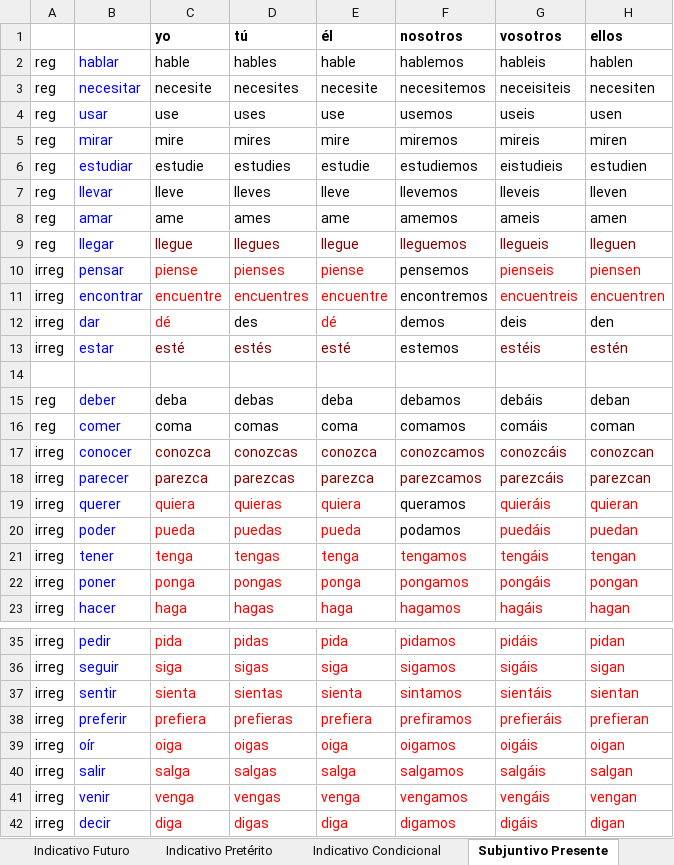
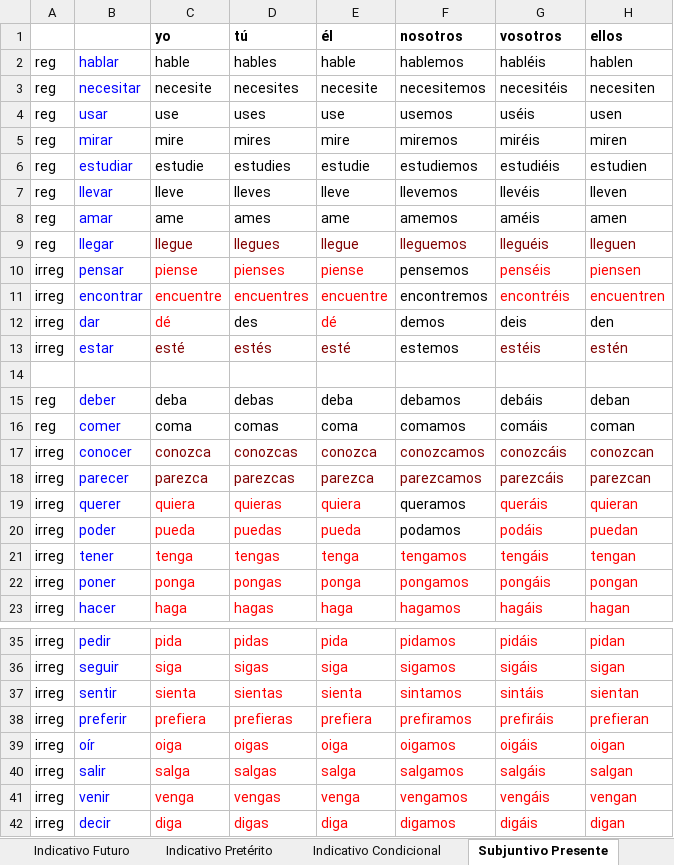
Before and after one commit to xsvgnt/Konjugator3000, an Excel workbook: spanish-verbs.xlsx, sheet Subjuntivo Presente, drawn as a sheet; only a part is shown, gaps mark what is left out; values as stored, in another font and other column widths than the file's, no borders; the diff names each change by its address in the sheet, - before the commit and + after, or states it on an @@ line.

```diff
--- a/spanish-verbs.xlsx (sheet Subjuntivo Presente)
+++ b/spanish-verbs.xlsx (sheet Subjuntivo Presente)
-G2 (vosotros): hableis
+G2 (vosotros): habléis
-G3 (vosotros): neceisiteis
+G3 (vosotros): necesitéis
-G4 (vosotros): useis
+G4 (vosotros): uséis
-G5 (vosotros): mireis
+G5 (vosotros): miréis
-G6 (vosotros): eistudieis
+G6 (vosotros): estudiéis
-G7 (vosotros): lleveis
+G7 (vosotros): llevéis
-G8 (vosotros): ameis
+G8 (vosotros): améis
-G9 (vosotros): llegueis
+G9 (vosotros): lleguéis
-G10 (vosotros): pienseis
+G10 (vosotros): penséis
-G11 (vosotros): encuentreis
+G11 (vosotros): encontréis
-G19 (vosotros): quieráis
+G19 (vosotros): queráis
-G20 (vosotros): puedáis
+G20 (vosotros): podáis
-G37 (vosotros): sientáis
+G37 (vosotros): sintáis
-G38 (vosotros): prefieráis
+G38 (vosotros): prefiráis
```
Also changed, not shown: sheet Imperativo Negativo, 8 other files.
